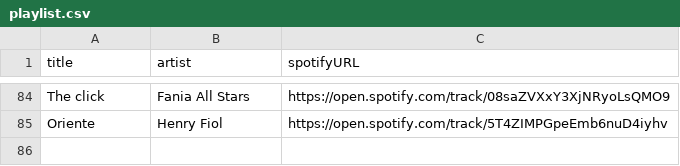
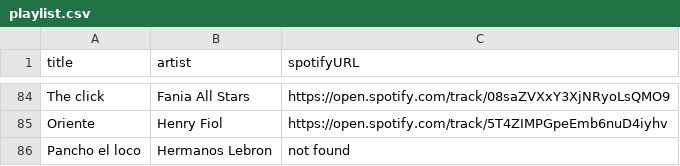
Before and after one commit to albertollamaso/best-salsa-brava-playlist, a CSV file: playlist.csv, drawn as a sheet; only a part is shown, gaps mark what is left out; the diff names each change by its address in the sheet, - before the commit and + after, or states it on an @@ line.

```diff
--- a/playlist.csv
+++ b/playlist.csv
+row 86: Pancho el loco | Hermanos Lebron | not found
```
Also changed, not shown: 1 other file.
